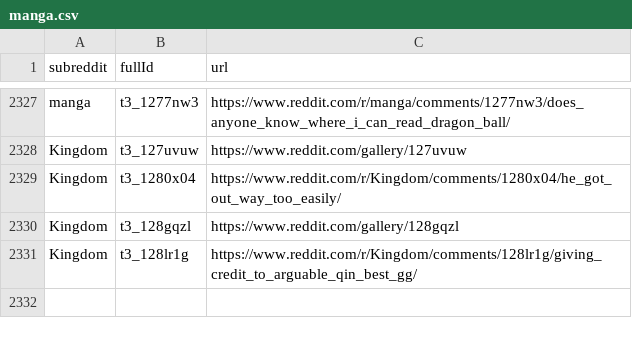
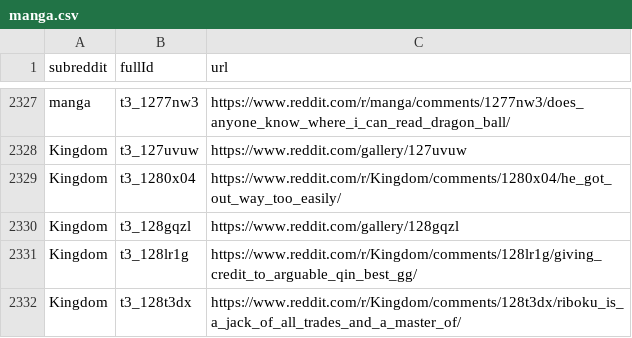
Before and after one commit to dli-invest/finreddit, a CSV file: internal/manga.csv, drawn as a sheet; only a part is shown, gaps mark what is left out.

```diff
--- a/internal/manga.csv
+++ b/internal/manga.csv
@@ -2331 +2331,2 @@ Kingdom,t3_128gqzl,https://www.reddit.com/gallery/128gqzl
 Kingdom,t3_128lr1g,https://www.reddit.com/r/Kingdom/comments/128lr1g/giving_credit_to_arguable_qin_best_gg/
+Kingdom,t3_128t3dx,https://www.reddit.com/r/Kingdom/comments/128t3dx/riboku_is_a_jack_of_all_trades_and_a_master_of/
```
